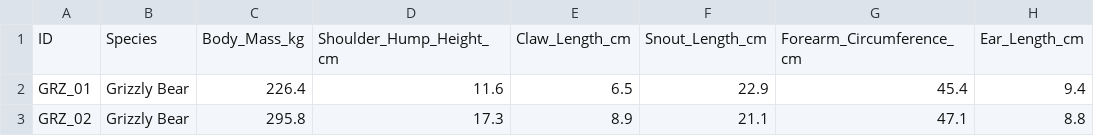
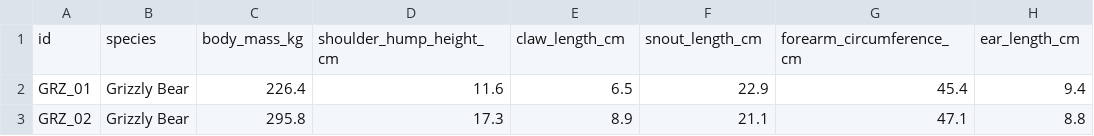
Before and after one commit to dataprofessor/bear-dataset, a CSV file: bear_raw_data.csv, drawn as a sheet; only a part is shown.

Commit message:
Update bear_raw_data.csv

```diff
--- a/bear_raw_data.csv
+++ b/bear_raw_data.csv
@@ -1,2 +1,2 @@
-ID,Species,Body_Mass_kg,Shoulder_Hump_Height_cm,Claw_Length_cm,Snout_Length_cm,Forearm_Circumference_cm,Ear_Length_cm
+id,species,body_mass_kg,shoulder_hump_height_cm,claw_length_cm,snout_length_cm,forearm_circumference_cm,ear_length_cm
 GRZ_01,Grizzly Bear,226.4,11.6,6.5,22.9,45.4,9.4
```
